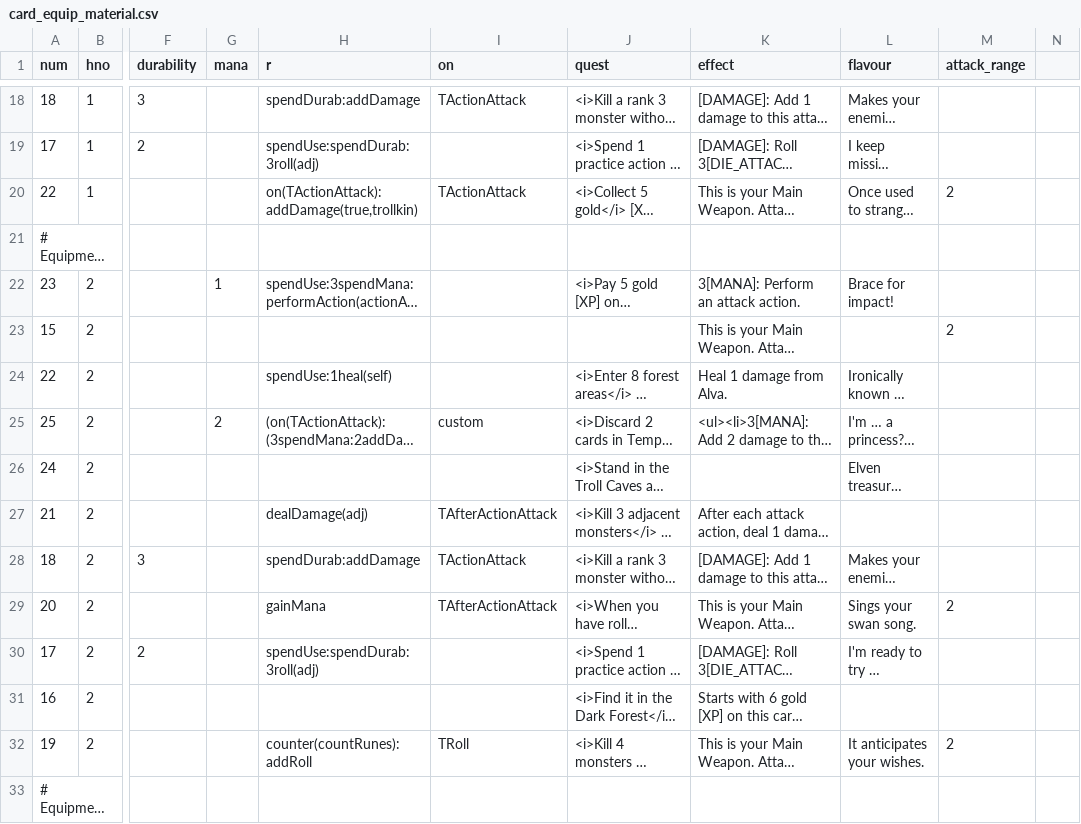
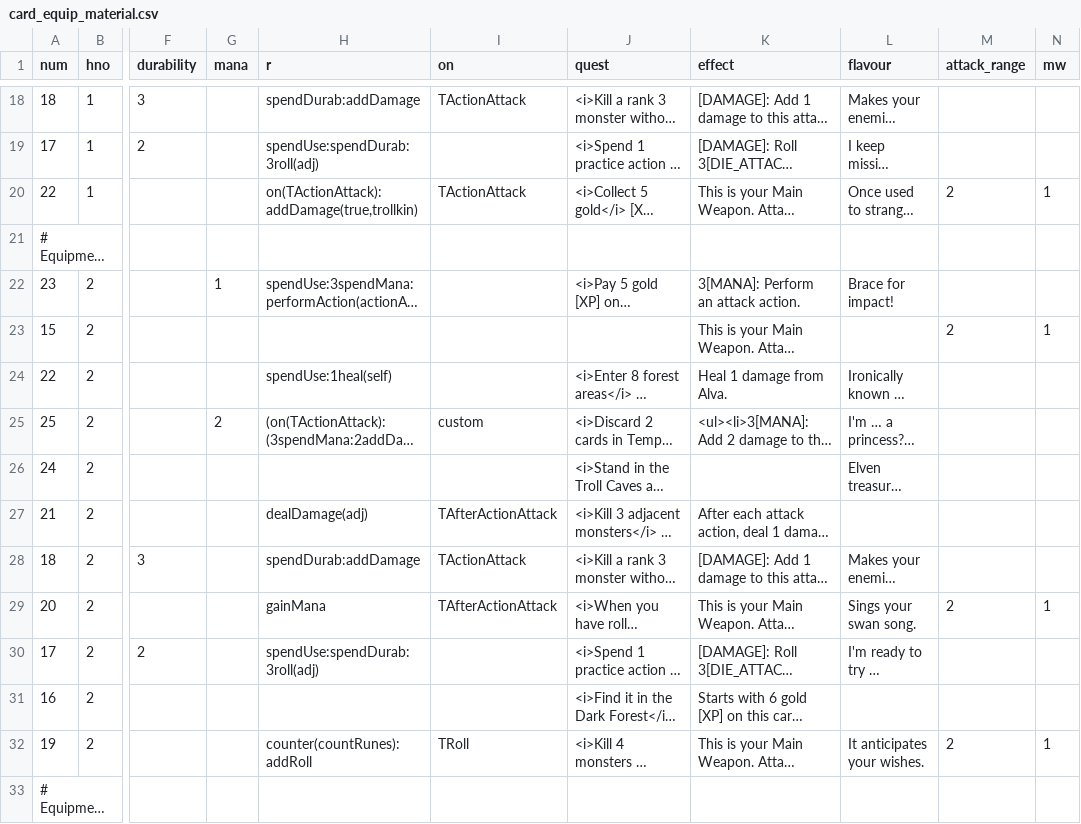
Before and after one commit to elaskavaia/bga-fate, a CSV file: misc/card_equip_material.csv, drawn as a sheet; only a part is shown, gaps mark what is left out; long unchanged cells end in …; the diff covers the shown part only; the diff names each change by its address in the sheet, - before the commit and + after, or states it on an @@ line.

```diff
--- a/misc/card_equip_material.csv
+++ b/misc/card_equip_material.csv
-N1: (empty)
+N1: mw
-N20 (mw): (empty)
+N20 (mw): 1
-N23 (mw): (empty)
+N23 (mw): 1
-N29 (mw): (empty)
+N29 (mw): 1
-N32 (mw): (empty)
+N32 (mw): 1
```
Also changed, not shown: 7 edited cells elsewhere in this file, 6 other files.
